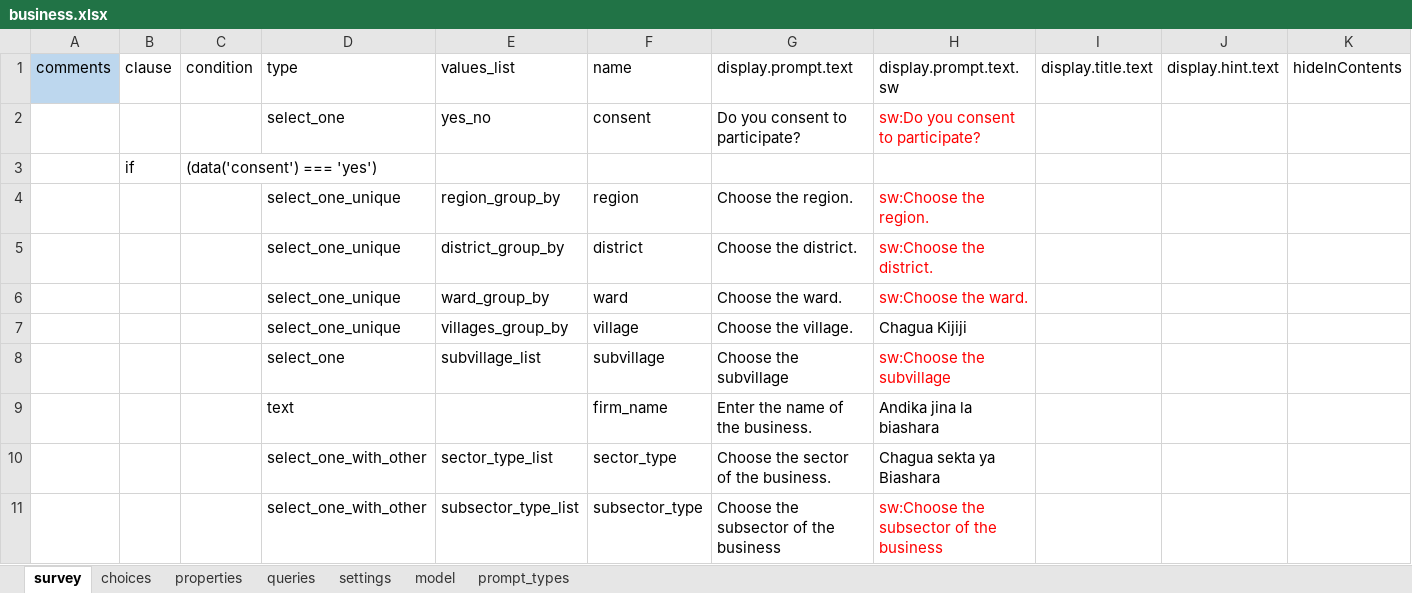
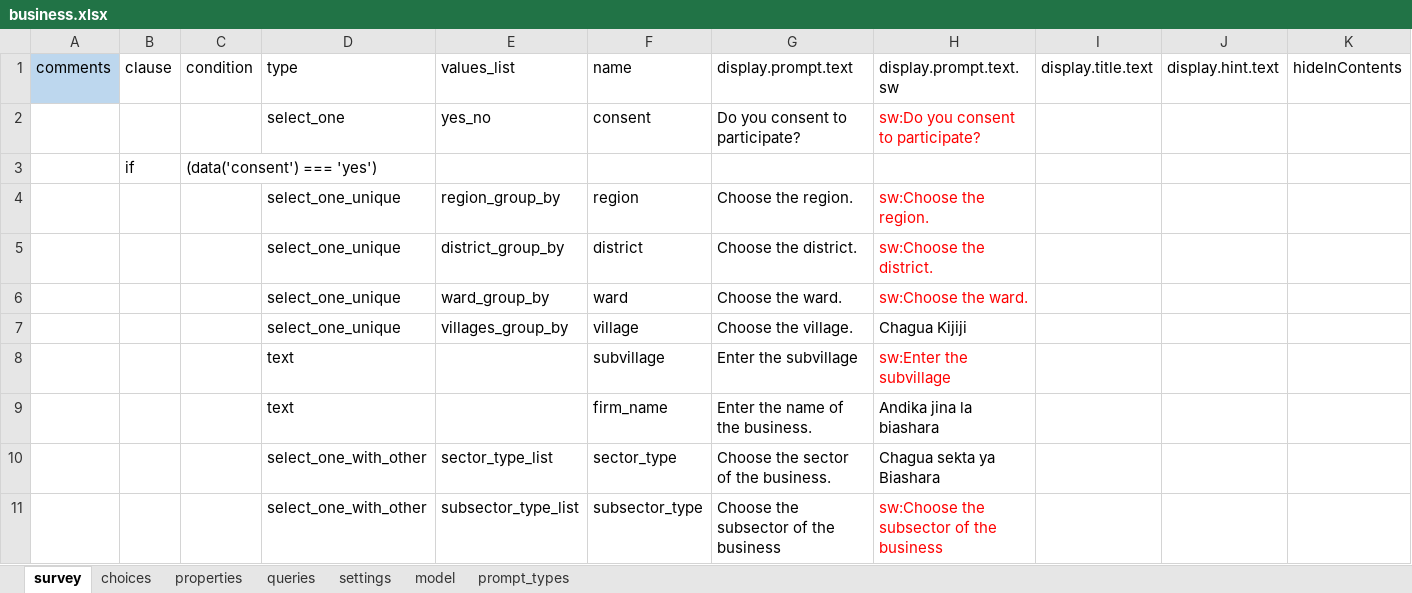
Before and after one commit to clarlars/app-designer, an Excel workbook: app/config/tables/business/forms/business/business.xlsx, sheet survey, drawn as a sheet; only a part is shown; values as stored, in another font and other column widths than the file's, no borders; removed rows and columns are numbered as before the commit, all else as after; rows hold the shown columns only; the diff names each change by its address in the sheet, - before the commit and + after, or states it on an @@ line.

```diff
--- a/app/config/tables/business/forms/business/business.xlsx (sheet survey)
+++ b/app/config/tables/business/forms/business/business.xlsx (sheet survey)
-row 8:  |  |  | select_one | subvillage_list | subvillage | Choose the subvillage | sw:Choose the subvillage
+row 8:  |  |  | text |  | subvillage | Enter the subvillage | sw:Enter the subvillage
```
Also changed, not shown: sheet choices, sheet model, app/config/tables/business/forms/enrollment/enrollment.xlsx, 14 other files.
